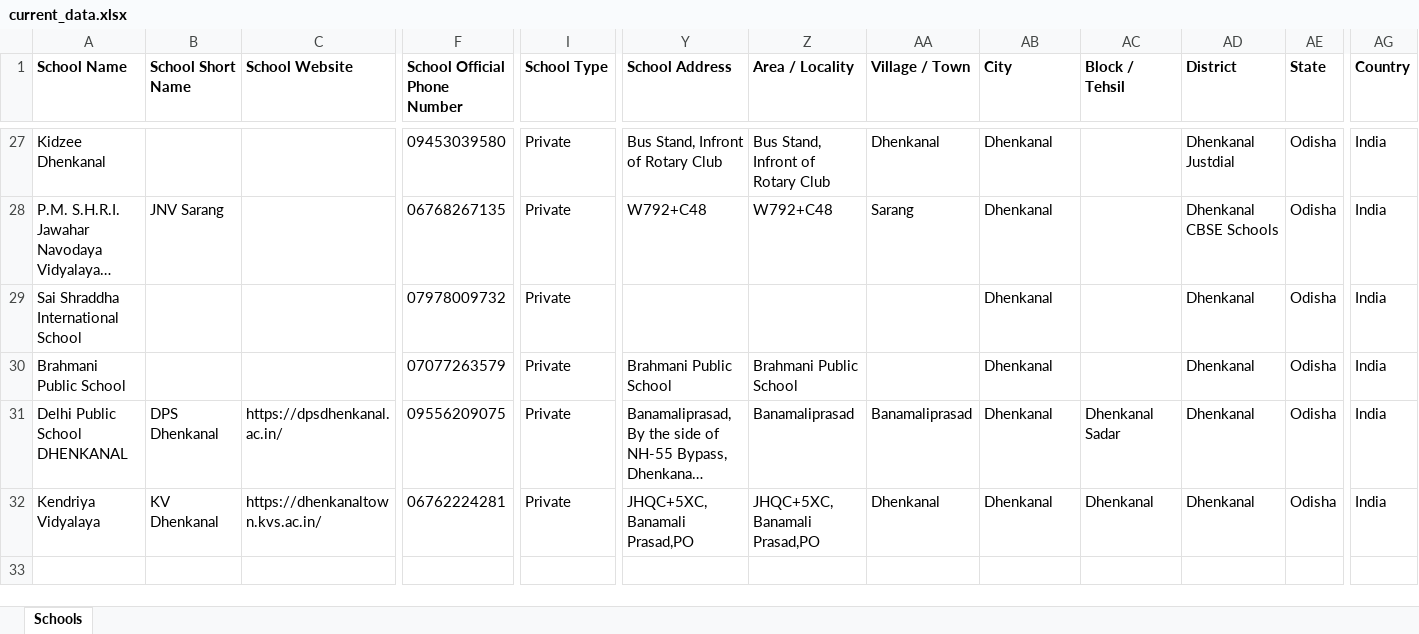
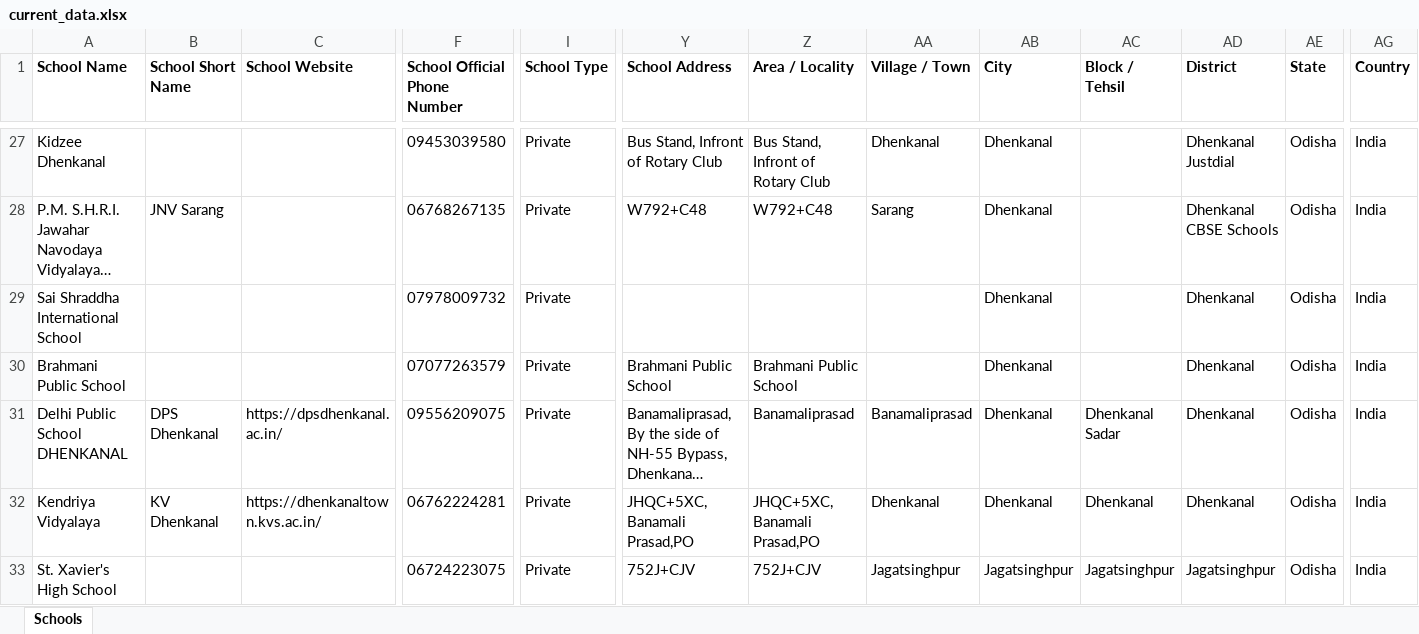
Before and after one commit to anandsagar6/School_Data_Scraper, an Excel workbook: Excel_Data/current_data.xlsx, sheet Schools, drawn as a sheet; only a part is shown, gaps mark what is left out; long unchanged cells end in …; values as stored, in another font and other column widths than the file's, no borders; rows hold the shown columns only; the diff names each change by its address in the sheet, - before the commit and + after, or states it on an @@ line.

Commit message:
school data: school saved in Jagatsinghpur (rank 8/10)

```diff
--- a/Excel_Data/current_data.xlsx (sheet Schools)
+++ b/Excel_Data/current_data.xlsx (sheet Schools)
+row 33: St. Xavier's High School |  |  | 06724223075 | Private | 752J+CJV | 752J+CJV | Jagatsinghpur | Jagatsinghpur | Jagatsinghpur | Jagatsinghpur | Odisha | India
```
Also changed, not shown: Excel_Data/master_data.xlsx, 3 other files.
